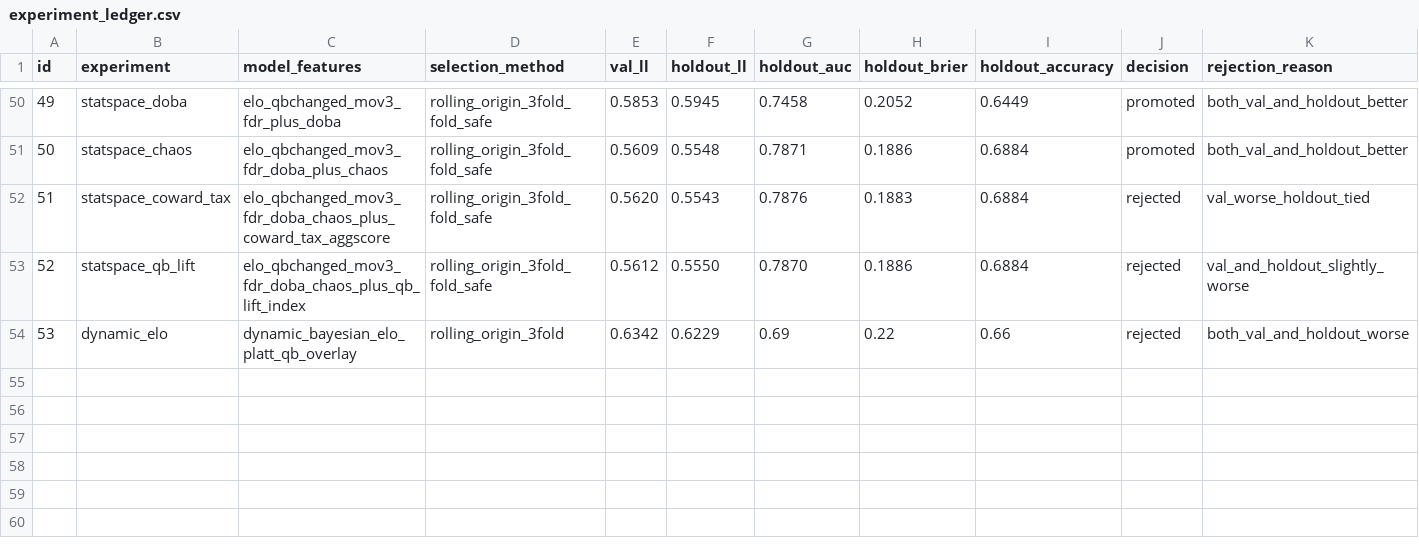
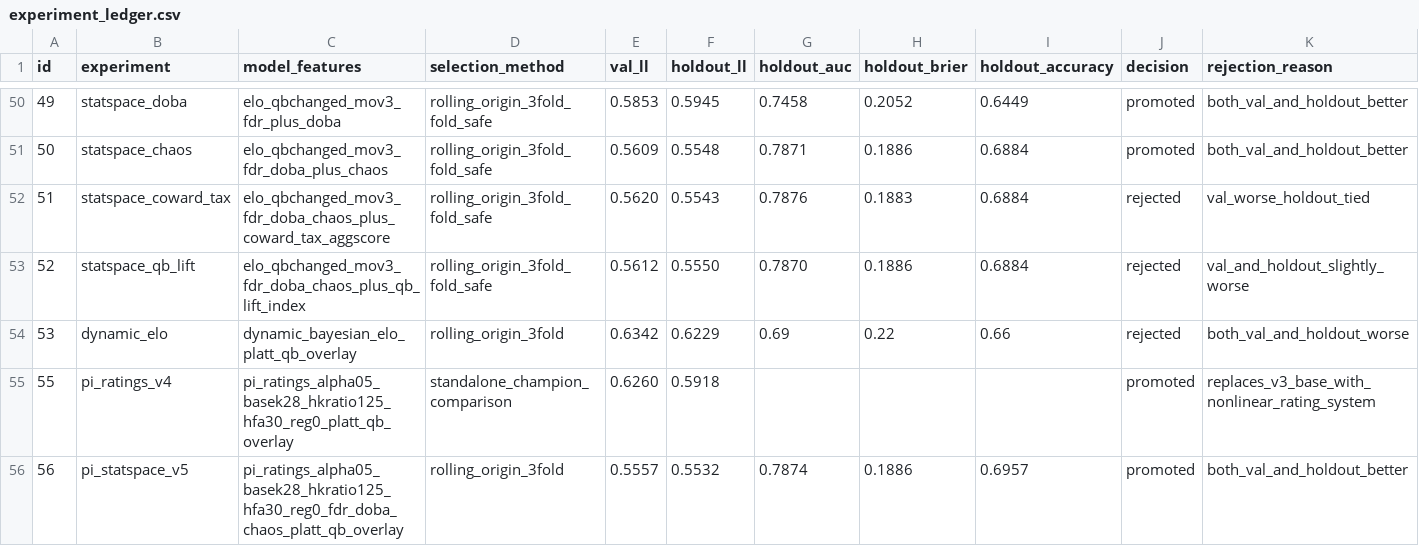
Before and after one commit to SecuritahGuy/sports-ml-lab, a CSV file: reports/benchmarks/experiment_ledger.csv, drawn as a sheet; only a part is shown, gaps mark what is left out; rows hold the shown columns only; the diff names each change by its address in the sheet, - before the commit and + after, or states it on an @@ line.

Commit message:
Pi-StatSpace champion v5.0.0 + lint + gitignore cleanup
- Pi + FDR + DOBA + Chaos promoted: val 0.5557, holdout 0.5532
- pi_statspace_experiment.py with 5-model comparison + bug fix
- ruff lint fixes (import sorting, unused variable)
- AutogluonModels/ + generated artifacts added to .gitignore
- Benchmark registry, release metadata, production freeze updated
- 1209 tests passing, lint clean

```diff
--- a/reports/benchmarks/experiment_ledger.csv
+++ b/reports/benchmarks/experiment_ledger.csv
+row 55: 55 | pi_ratings_v4 | pi_ratings_alpha05_basek28_hkratio125_hfa30_reg0_platt_qb_overlay | standalone_champion_comparison | 0.6260 | 0.5918 |  |  |  | promoted | replaces_v3_base_with_nonlinear_rating_system
+row 56: 56 | pi_statspace_v5 | pi_ratings_alpha05_basek28_hkratio125_hfa30_reg0_fdr_doba_chaos_platt_qb_overlay | rolling_origin_3fold | 0.5557 | 0.5532 | 0.7874 | 0.1886 | 0.6957 | promoted | both_val_and_holdout_better
```
Also changed, not shown: reports/benchmarks/leaderboard.csv, 23 other files.
